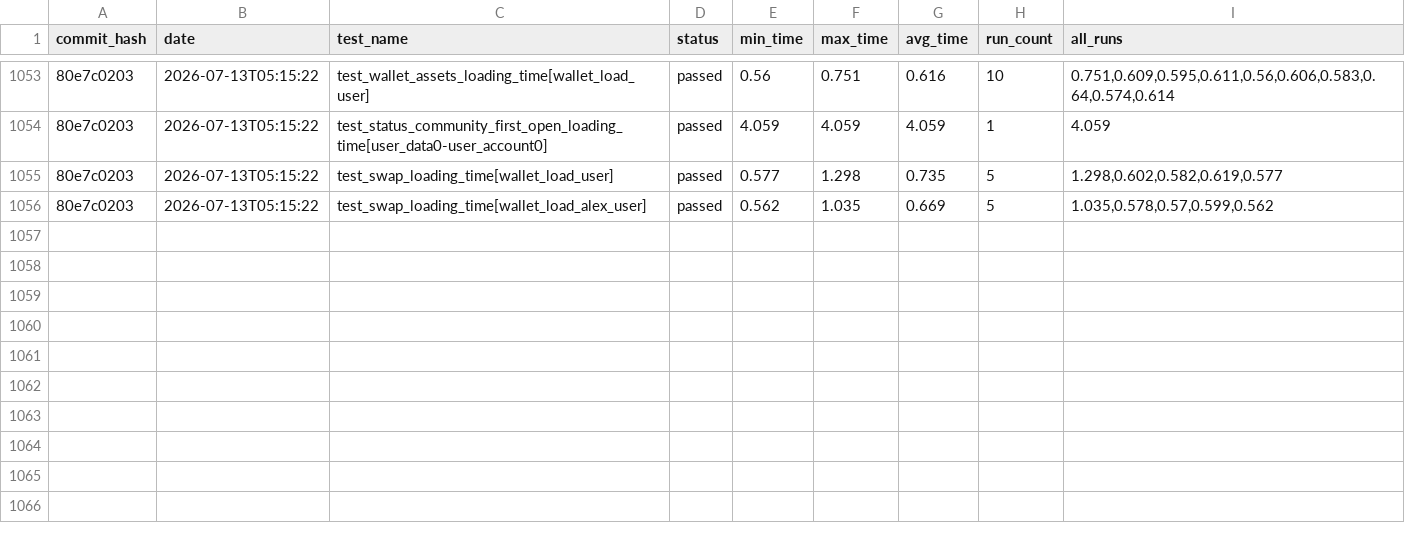
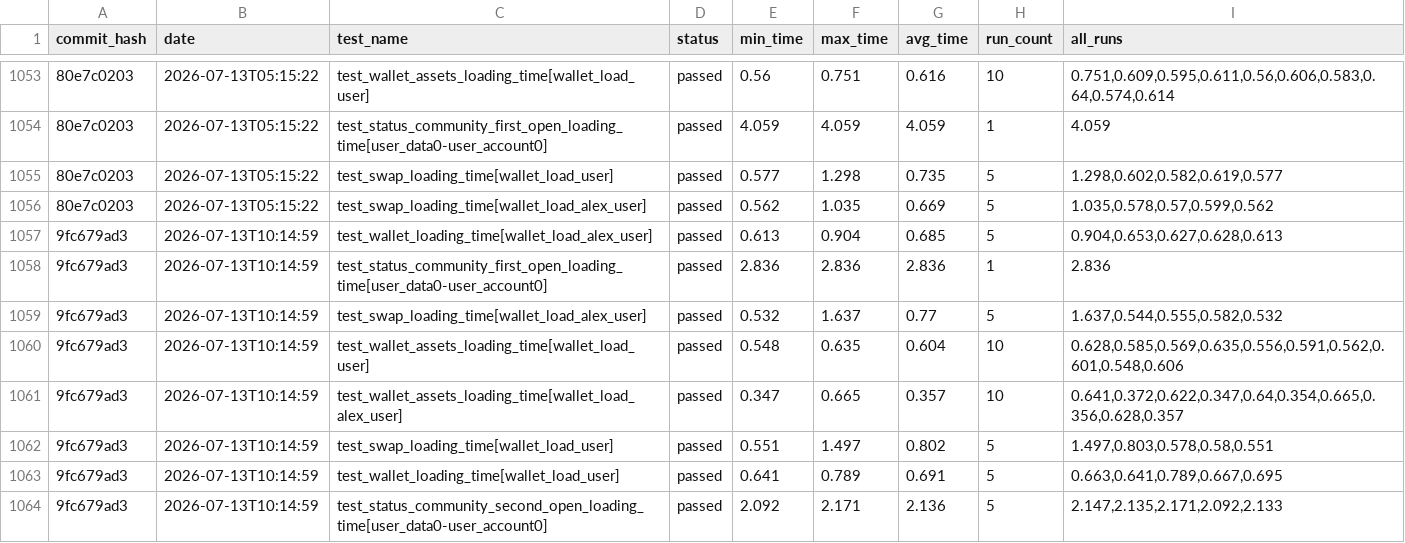
Before and after one commit to status-im/status-app-benchmarks, a CSV file: data/performance_metrics.csv, drawn as a sheet; only a part is shown, gaps mark what is left out; the diff names each change by its address in the sheet, - before the commit and + after, or states it on an @@ line.

Commit message:
Add benchmark results for commit 9fc679ad3

```diff
--- a/data/performance_metrics.csv
+++ b/data/performance_metrics.csv
+row 1057: 9fc679ad3 | 2026-07-13T10:14:59 | test_wallet_loading_time[wallet_load_alex_user] | passed | 0.613 | 0.904 | 0.685 | 5 | 0.904,0.653,0.627,0.628,0.613
+row 1058: 9fc679ad3 | 2026-07-13T10:14:59 | test_status_community_first_open_loading_time[user_data0-user_account0] | passed | 2.836 | 2.836 | 2.836 | 1 | 2.836
+row 1059: 9fc679ad3 | 2026-07-13T10:14:59 | test_swap_loading_time[wallet_load_alex_user] | passed | 0.532 | 1.637 | 0.77 | 5 | 1.637,0.544,0.555,0.582,0.532
+row 1060: 9fc679ad3 | 2026-07-13T10:14:59 | test_wallet_assets_loading_time[wallet_load_user] | passed | 0.548 | 0.635 | 0.604 | 10 | 0.628,0.585,0.569,0.635,0.556,0.591,0.562,0.601,0.548,0.606
+row 1061: 9fc679ad3 | 2026-07-13T10:14:59 | test_wallet_assets_loading_time[wallet_load_alex_user] | passed | 0.347 | 0.665 | 0.357 | 10 | 0.641,0.372,0.622,0.347,0.64,0.354,0.665,0.356,0.628,0.357
+row 1062: 9fc679ad3 | 2026-07-13T10:14:59 | test_swap_loading_time[wallet_load_user] | passed | 0.551 | 1.497 | 0.802 | 5 | 1.497,0.803,0.578,0.58,0.551
+row 1063: 9fc679ad3 | 2026-07-13T10:14:59 | test_wallet_loading_time[wallet_load_user] | passed | 0.641 | 0.789 | 0.691 | 5 | 0.663,0.641,0.789,0.667,0.695
+row 1064: 9fc679ad3 | 2026-07-13T10:14:59 | test_status_community_second_open_loading_time[user_data0-user_account0] | passed | 2.092 | 2.171 | 2.136 | 5 | 2.147,2.135,2.171,2.092,2.133
```
Also changed, not shown: data/cpu_metrics.csv, data/ram_metrics.csv, 21 other files.
